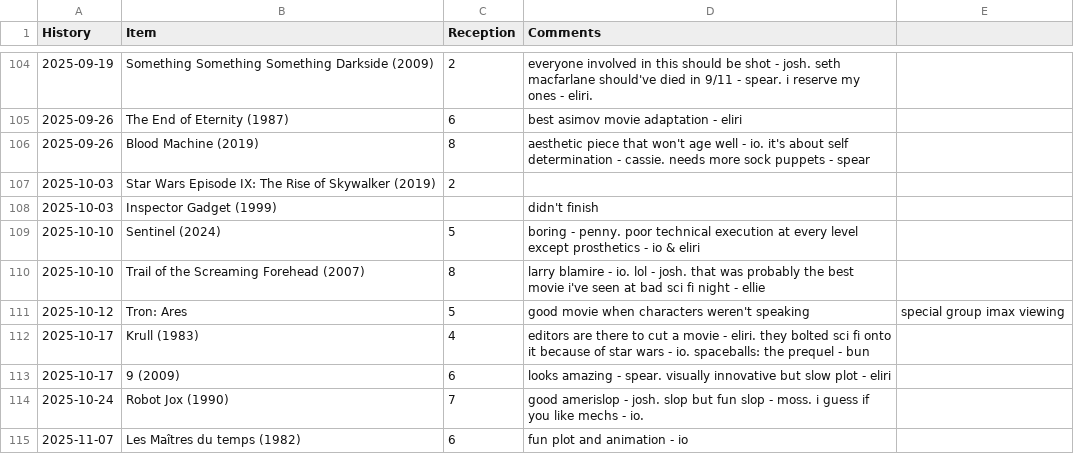
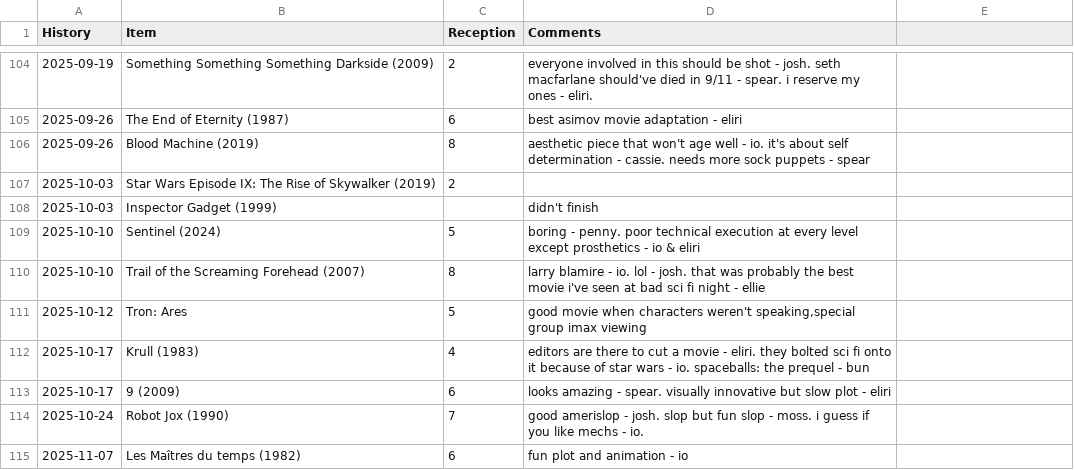
Before and after one commit to graevy/badscifi, a CSV file: history.csv, drawn as a sheet; only a part is shown, gaps mark what is left out.

Commit message:
Quote comma

```diff
--- a/history.csv
+++ b/history.csv
@@ -110,3 +110,3 @@ History,Item,Reception,Comments
 2025-10-10,Trail of the Screaming Forehead (2007),8,larry blamire - io. lol - josh. that was probably the best movie i've seen at bad sci fi night - ellie
-2025-10-12,Tron: Ares,5,good movie when characters weren't speaking,special group imax viewing
+2025-10-12,Tron: Ares,5,"good movie when characters weren't speaking,special group imax viewing"
 2025-10-17,Krull (1983),4,editors are there to cut a movie - eliri. they bolted sci fi onto it because of star wars - io. spaceballs: the prequel - bun
```
